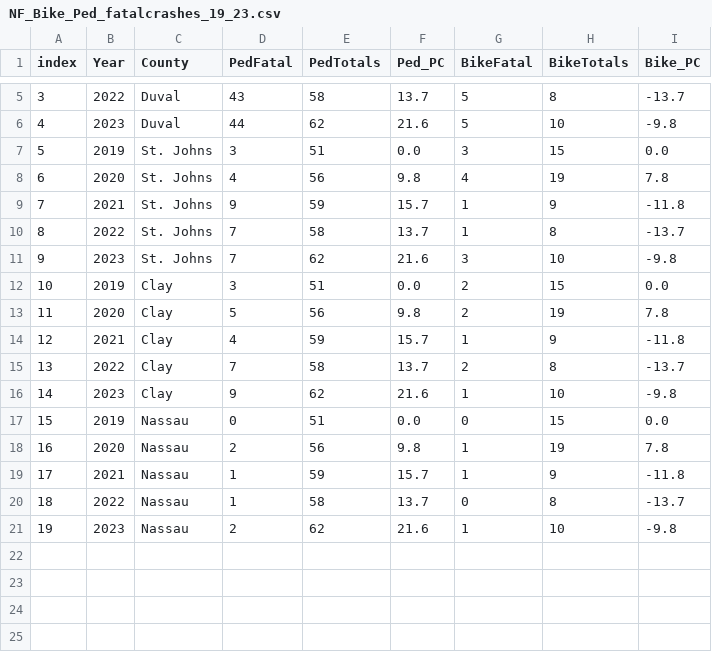
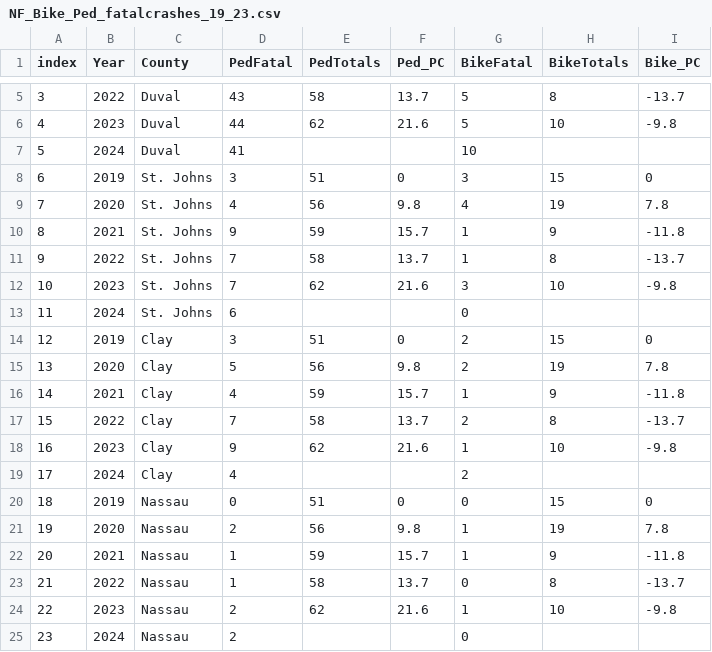
Before and after one commit to NorthFloridaTPO/NFTPO_AnnualMobilityReport2025, a CSV file: data/NF_Bike_Ped_fatalcrashes_19_23.csv, drawn as a sheet; only a part is shown, gaps mark what is left out; addresses are those after the commit; the diff names each change by its address in the sheet, - before the commit and + after, or states it on an @@ line.

```diff
--- a/data/NF_Bike_Ped_fatalcrashes_19_23.csv
+++ b/data/NF_Bike_Ped_fatalcrashes_19_23.csv
+row 7: 5 | 2024 | Duval | 41 |  |  | 10
@@ column A (index) renumbered between rows 8 and 24 @@
-F8 (Ped_PC): 0.0
+F8 (Ped_PC): 0
-I8 (Bike_PC): 0.0
+I8 (Bike_PC): 0
+row 13: 11 | 2024 | St. Johns | 6 |  |  | 0
-F14 (Ped_PC): 0.0
+F14 (Ped_PC): 0
-I14 (Bike_PC): 0.0
+I14 (Bike_PC): 0
+row 19: 17 | 2024 | Clay | 4 |  |  | 2
-F20 (Ped_PC): 0.0
+F20 (Ped_PC): 0
-I20 (Bike_PC): 0.0
+I20 (Bike_PC): 0
+row 25: 23 | 2024 | Nassau | 2 |  |  | 0
```
Also changed, not shown: data/cost_fatal.csv, data/cost_serious_injury.csv, 7 other files.
